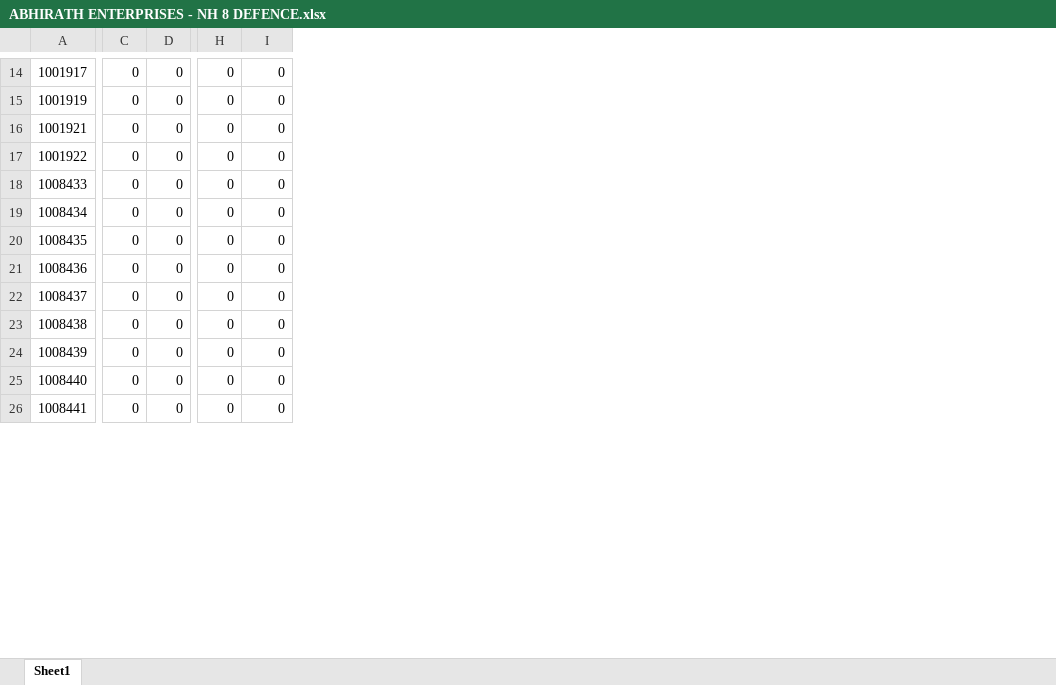
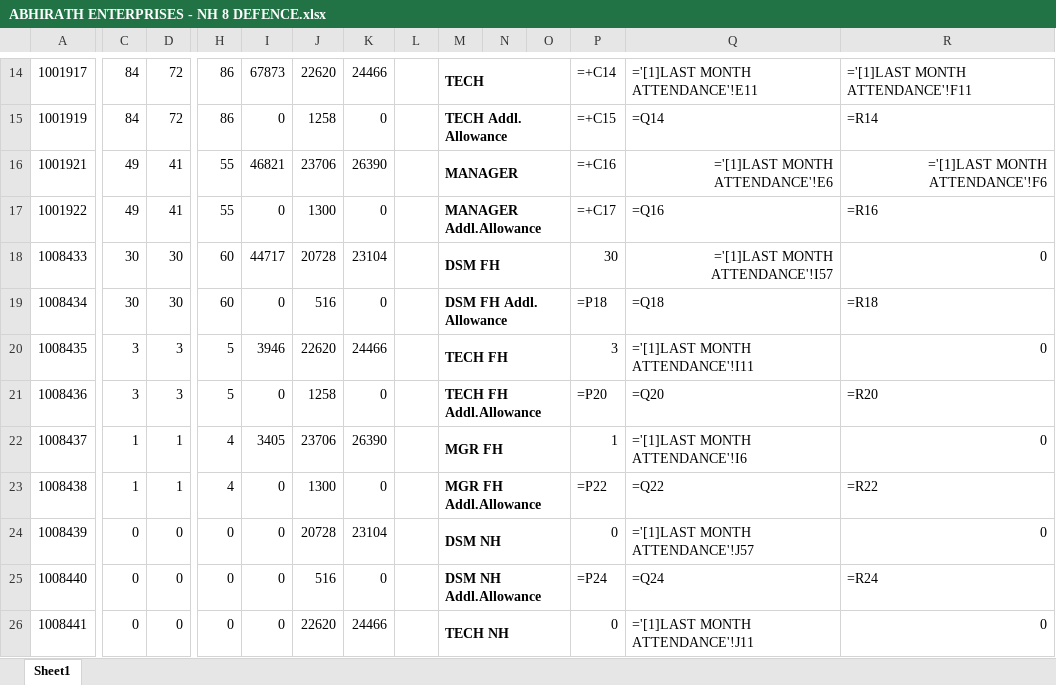
Before and after one commit to sahil82764/hrManagementSystem, an Excel workbook: Bills/2023/3/ABHIRATH ENTERPRISES - NH 8 DEFENCE.xlsx, sheet Sheet1, drawn as a sheet; only a part is shown, gaps mark what is left out; values as stored, in another font and other column widths than the file's, no borders; formulas without a stored value are shown as written; the diff covers the shown part only; the diff names each change by its address in the sheet, - before the commit and + after, or states it on an @@ line.

```diff
--- a/Bills/2023/3/ABHIRATH ENTERPRISES - NH 8 DEFENCE.xlsx (sheet Sheet1)
+++ b/Bills/2023/3/ABHIRATH ENTERPRISES - NH 8 DEFENCE.xlsx (sheet Sheet1)
+column J, rows 14-26: 22620 | 1258 | 23706 | 1300 | 20728 | 516 | 22620 | 1258 | 23706 | 1300 | 20728 | 516 | 22620
+column K, rows 14-26: 24466 | 0 | 26390 | 0 | 23104 | 0 | 24466 | 0 | 26390 | 0 | 23104 | 0 | 24466
+column L, empty
+column M, rows 14-26: TECH | TECH Addl. Allowance | MANAGER | MANAGER Addl.Allowance | DSM FH | DSM FH Addl. Allowance | TECH FH | TECH FH Addl.Allowance | MGR FH | MGR FH Addl.Allowance | DSM NH | DSM NH Addl.Allowance | TECH NH
+column N, empty
+column O, empty
+column P, rows 14-26: =+C14 | =+C15 | =+C16 | =+C17 | 30 | =P18 | 3 | =P20 | 1 | =P22 | 0 | =P24 | 0
+column Q, rows 14-26: ='[1]LAST MONTH ATTENDANCE'!E11 | =Q14 | ='[1]LAST MONTH ATTENDANCE'!E6 | =Q16 | ='[1]LAST MONTH ATTENDANCE'!I57 | =Q18 | ='[1]LAST MONTH ATTENDANCE'!I11 | =Q20 | ='[1]LAST MONTH ATTENDANCE'!I6 | =Q22 | ='[1]LAST MONTH ATTENDANCE'!J57 | =Q24 | ='[1]LAST MONTH ATTENDANCE'!J11
+column R, rows 14-26: ='[1]LAST MONTH ATTENDANCE'!F11 | =R14 | ='[1]LAST MONTH ATTENDANCE'!F6 | =R16 | 0 | =R18 | 0 | =R20 | 0 | =R22 | 0 | =R24 | 0
-C14:C15: 0
+C14:C15: 84
-D14:D15: 0
+D14:D15: 72
-H14:H15: 0
+H14:H15: 86
-I14: 0
+I14: 67873
-C16:C17: 0
+C16:C17: 49
-D16:D17: 0
+D16:D17: 41
-H16:H17: 0
+H16:H17: 55
-I16: 0
+I16: 46821
-C18:C19: 0
+C18:C19: 30
-D18:D19: 0
+D18:D19: 30
-H18:H19: 0
+H18:H19: 60
-I18: 0
+I18: 44717
-C20:C21: 0
+C20:C21: 3
-D20:D21: 0
+D20:D21: 3
-H20:H21: 0
+H20:H21: 5
-I20: 0
+I20: 3946
-C22:C23: 0
+C22:C23: 1
-D22:D23: 0
+D22:D23: 1
-H22:H23: 0
+H22:H23: 4
-I22: 0
+I22: 3405
```
Also changed, not shown: 7 added rows, 7 added columns, 81 edited cells, cell formats and merged cells elsewhere in this sheet, Mandays/Active/2023/3/ABHIRATH ENTERPRISES - NH 8 DEFENCE.xlsx, 13 other files.
